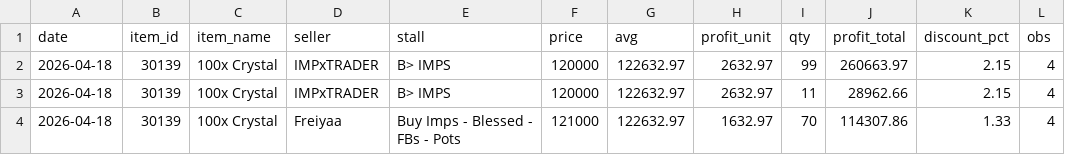
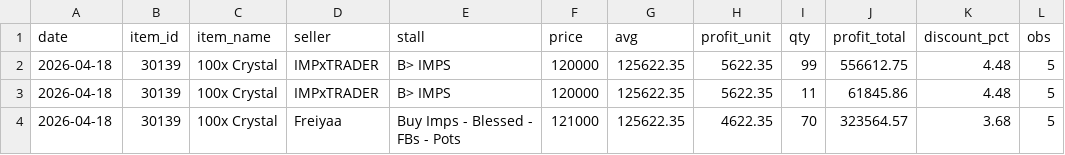
Before and after one commit to Bunencio/moon-discounts, a CSV file: docs/profit_hits_ge_20000.csv, drawn as a sheet.

```diff
--- a/docs/profit_hits_ge_20000.csv
+++ b/docs/profit_hits_ge_20000.csv
@@ -1,4 +1,4 @@
 date,item_id,item_name,seller,stall,price,avg,profit_unit,qty,profit_total,discount_pct,obs
-2026-04-18,30139,100x Crystal,IMPxTRADER,B> IMPS,120000,122632.97,2632.97,99,260663.97,2.15,4
-2026-04-18,30139,100x Crystal,IMPxTRADER,B> IMPS,120000,122632.97,2632.97,11,28962.66,2.15,4
-2026-04-18,30139,100x Crystal,Freiyaa,Buy Imps - Blessed - FBs - Pots,121000,122632.97,1632.97,70,114307.86,1.33,4
+2026-04-18,30139,100x Crystal,IMPxTRADER,B> IMPS,120000,125622.35,5622.35,99,556612.75,4.48,5
+2026-04-18,30139,100x Crystal,IMPxTRADER,B> IMPS,120000,125622.35,5622.35,11,61845.86,4.48,5
+2026-04-18,30139,100x Crystal,Freiyaa,Buy Imps - Blessed - FBs - Pots,121000,125622.35,4622.35,70,323564.57,3.68,5
```
